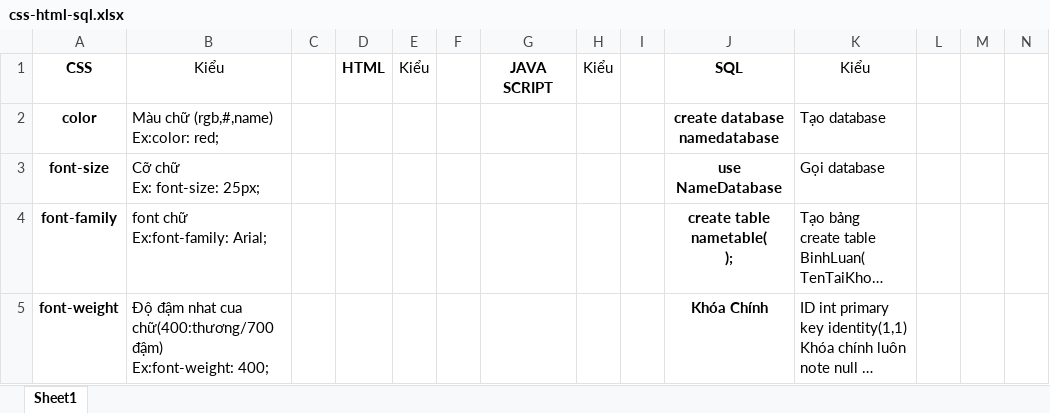
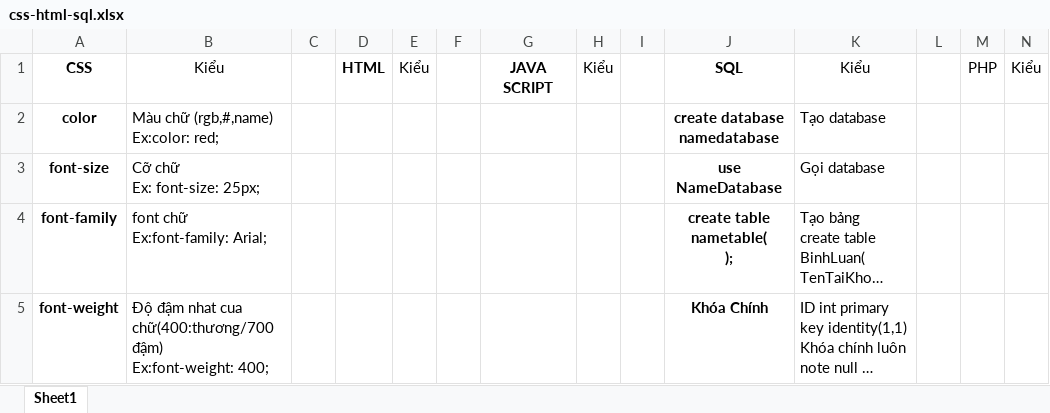
Before and after one commit to VuCongCuu/SQL, an Excel workbook: css-html-sql.xlsx, sheet Sheet1, drawn as a sheet; only a part is shown; long unchanged cells end in …; values as stored, in another font and other column widths than the file's, no borders; the diff names each change by its address in the sheet, - before the commit and + after, or states it on an @@ line.

Commit message:
Update css-html-sql.xlsx

```diff
--- a/css-html-sql.xlsx (sheet Sheet1)
+++ b/css-html-sql.xlsx (sheet Sheet1)
-M1: (empty)
+M1: PHP
-N1: (empty)
+N1: Kiểu
```
